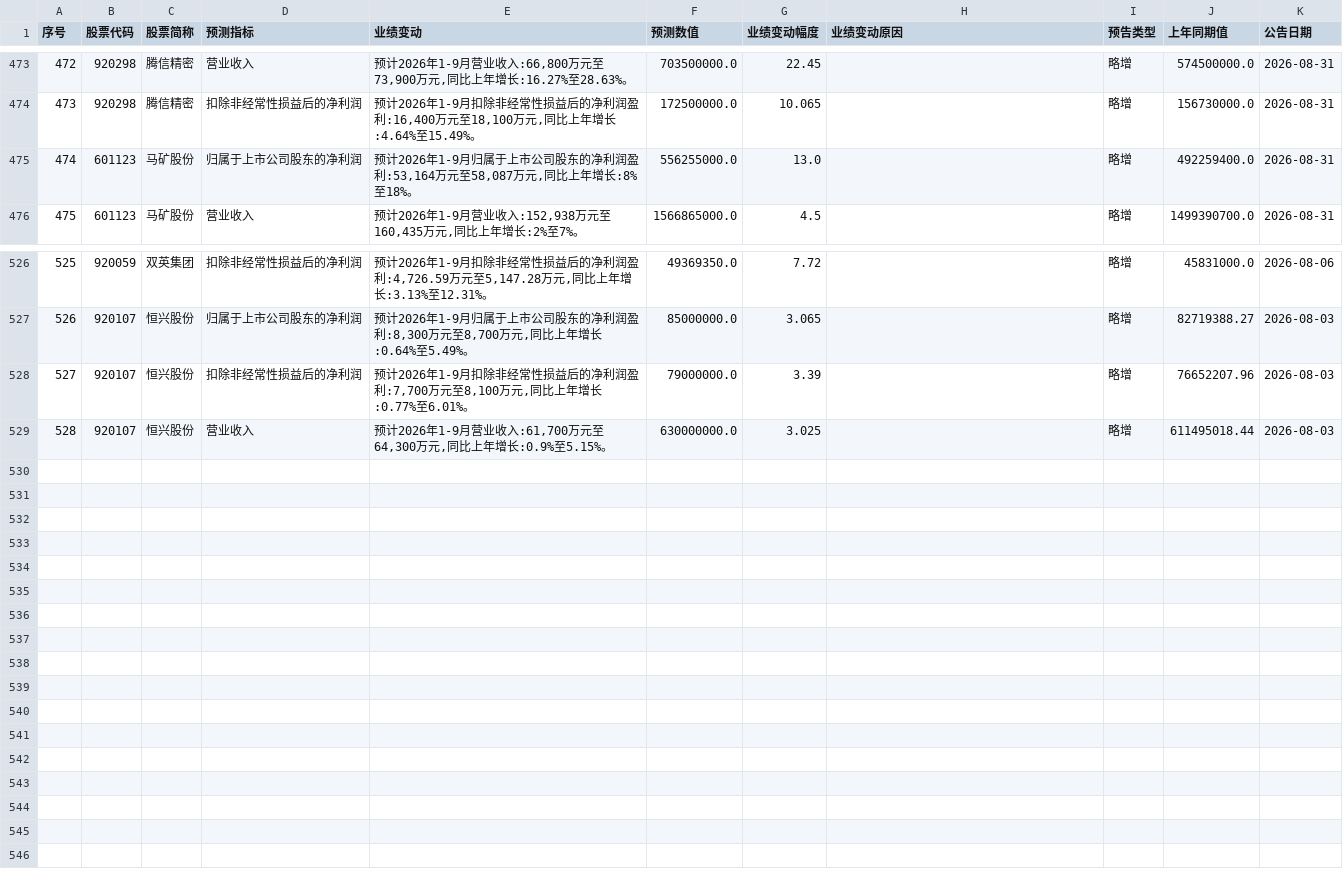
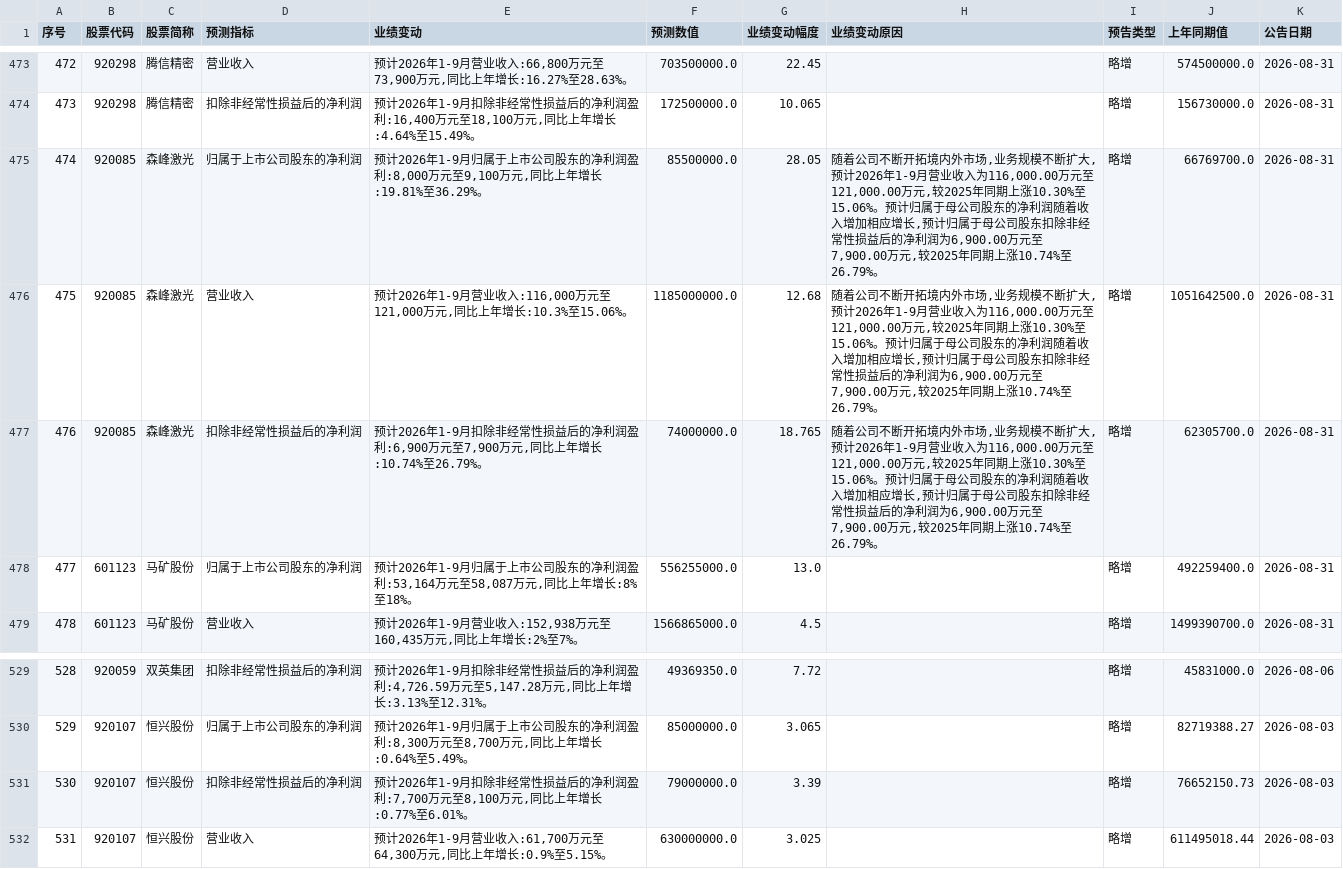
Before and after one commit to yiongq/astock-radar, a CSV file: data/latest/yjyg.csv, drawn as a sheet; only a part is shown, gaps mark what is left out; addresses are those after the commit; the diff names each change by its address in the sheet, - before the commit and + after, or states it on an @@ line.

Commit message:
data update

```diff
--- a/data/latest/yjyg.csv
+++ b/data/latest/yjyg.csv
+row 475: 474 | 920085 | 森峰激光 | 归属于上市公司股东的净利润 | 预计2026年1-9月归属于上市公司股东的净利润盈利:8,000万元至9,100万元,同比上年增长:19.81%至36.29%。 | 85500000.0 | 28.05 | 随着公司不断开拓境内外市场,业务规模不断扩大,预计2026年1-9月营业收入为116,000.00万元至121,000.00万元,较2025年同期上涨10.30%至15.06%。预计归属于母公司股东的净利润随着收入增加相应增长,预计归属于母公司股东扣除非经常性损益后的净利润为6,900.00万元至7,900.00万元,较2025年同期上涨10.74%至26.79%。 | 略增 | 66769700.0 | 2026-08-31
+row 476: 475 | 920085 | 森峰激光 | 营业收入 | 预计2026年1-9月营业收入:116,000万元至121,000万元,同比上年增长:10.3%至15.06%。 | 1185000000.0 | 12.68 | 随着公司不断开拓境内外市场,业务规模不断扩大,预计2026年1-9月营业收入为116,000.00万元至121,000.00万元,较2025年同期上涨10.30%至15.06%。预计归属于母公司股东的净利润随着收入增加相应增长,预计归属于母公司股东扣除非经常性损益后的净利润为6,900.00万元至7,900.00万元,较2025年同期上涨10.74%至26.79%。 | 略增 | 1051642500.0 | 2026-08-31
+row 477: 476 | 920085 | 森峰激光 | 扣除非经常性损益后的净利润 | 预计2026年1-9月扣除非经常性损益后的净利润盈利:6,900万元至7,900万元,同比上年增长:10.74%至26.79%。 | 74000000.0 | 18.765 | 随着公司不断开拓境内外市场,业务规模不断扩大,预计2026年1-9月营业收入为116,000.00万元至121,000.00万元,较2025年同期上涨10.30%至15.06%。预计归属于母公司股东的净利润随着收入增加相应增长,预计归属于母公司股东扣除非经常性损益后的净利润为6,900.00万元至7,900.00万元,较2025年同期上涨10.74%至26.79%。 | 略增 | 62305700.0 | 2026-08-31
@@ column A (序号) renumbered from row 478 down @@
-J531 (上年同期值): 76652207.96
+J531 (上年同期值): 76652150.73
```
Also changed, not shown: data/latest/spot.csv, data/track/records.csv, 9 other files.
